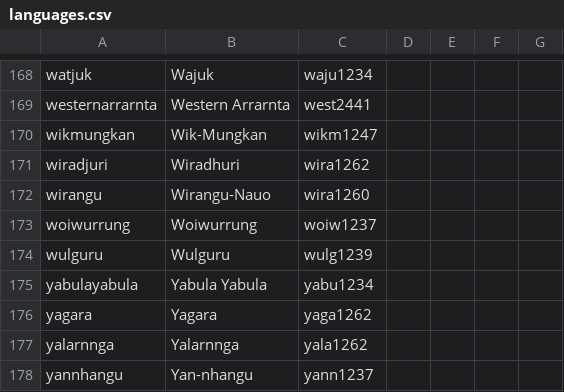
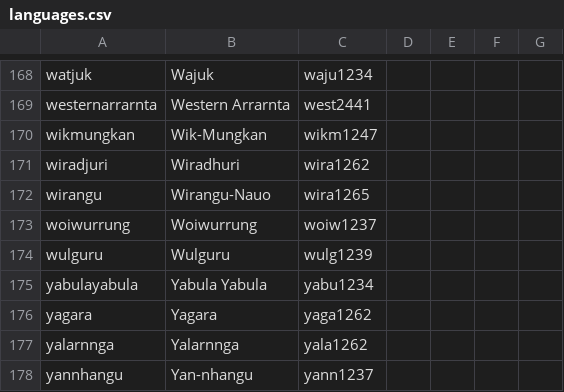
Before and after one commit to lexibank/bowernpny, a CSV file: cldf/languages.csv, drawn as a sheet; only a part is shown, gaps mark what is left out.

```diff
--- a/cldf/languages.csv
+++ b/cldf/languages.csv
@@ -171,3 +171,3 @@ wikmungkan,Wik-Mungkan,wikm1247,,,,
 wiradjuri,Wiradhuri,wira1262,,,,
-wirangu,Wirangu-Nauo,wira1260,,,,
+wirangu,Wirangu-Nauo,wira1265,,,,
 woiwurrung,Woiwurrung,woiw1237,,,,
```
Also changed, not shown: cldf/parameters.csv, etc/languages.csv, 6 other files.
